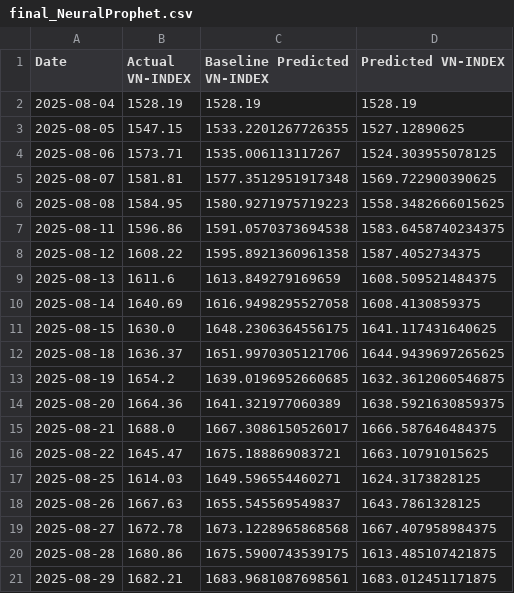
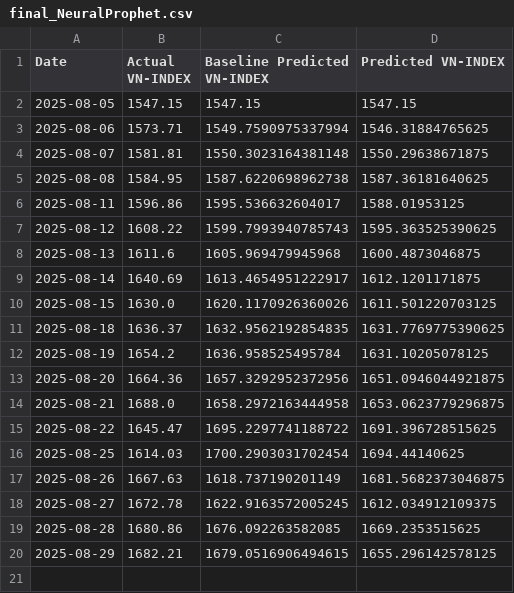
Before and after one commit to knam2609/vn_index, a CSV file: forecast_result/vn_index/final_NeuralProphet.csv, drawn as a sheet.

```diff
--- a/forecast_result/vn_index/final_NeuralProphet.csv
+++ b/forecast_result/vn_index/final_NeuralProphet.csv
@@ -1,21 +1,20 @@
 Date,Actual VN-INDEX,Baseline Predicted VN-INDEX,Predicted VN-INDEX
-2025-08-04,1528.19,1528.19,1528.19
-2025-08-05,1547.15,1533.2201267726355,1527.12890625
-2025-08-06,1573.71,1535.006113117267,1524.303955078125
-2025-08-07,1581.81,1577.3512951917348,1569.722900390625
-2025-08-08,1584.95,1580.9271975719223,1558.3482666015625
-2025-08-11,1596.86,1591.0570373694538,1583.6458740234375
-2025-08-12,1608.22,1595.8921360961358,1587.4052734375
-2025-08-13,1611.6,1613.849279169659,1608.509521484375
-2025-08-14,1640.69,1616.9498295527058,1608.4130859375
-2025-08-15,1630.0,1648.2306364556175,1641.117431640625
-2025-08-18,1636.37,1651.9970305121706,1644.9439697265625
-2025-08-19,1654.2,1639.0196952660685,1632.3612060546875
-2025-08-20,1664.36,1641.321977060389,1638.5921630859375
-2025-08-21,1688.0,1667.3086150526017,1666.587646484375
-2025-08-22,1645.47,1675.188869083721,1663.10791015625
-2025-08-25,1614.03,1649.596554460271,1624.3173828125
-2025-08-26,1667.63,1655.545569549837,1643.7861328125
-2025-08-27,1672.78,1673.1228965868568,1667.407958984375
-2025-08-28,1680.86,1675.5900743539175,1613.485107421875
-2025-08-29,1682.21,1683.9681087698561,1683.012451171875
+2025-08-05,1547.15,1547.15,1547.15
+2025-08-06,1573.71,1549.7590975337994,1546.31884765625
+2025-08-07,1581.81,1550.3023164381148,1550.29638671875
+2025-08-08,1584.95,1587.6220698962738,1587.36181640625
+2025-08-11,1596.86,1595.536632604017,1588.01953125
+2025-08-12,1608.22,1599.7993940785743,1595.363525390625
+2025-08-13,1611.6,1605.969479945968,1600.4873046875
+2025-08-14,1640.69,1613.4654951222917,1612.1201171875
+2025-08-15,1630.0,1620.1170926360026,1611.501220703125
+2025-08-18,1636.37,1632.9562192854835,1631.7769775390625
+2025-08-19,1654.2,1636.958525495784,1631.10205078125
+2025-08-20,1664.36,1657.3292952372956,1651.0946044921875
+2025-08-21,1688.0,1658.2972163444958,1653.0623779296875
+2025-08-22,1645.47,1695.2297741188722,1691.396728515625
+2025-08-25,1614.03,1700.2903031702454,1694.44140625
+2025-08-26,1667.63,1618.737190201149,1681.5682373046875
+2025-08-27,1672.78,1622.9163572005245,1612.034912109375
+2025-08-28,1680.86,1676.092263582085,1669.2353515625
+2025-08-29,1682.21,1679.0516906494615,1655.296142578125
```
Also changed, not shown: forecast_result/vn_index/final_LSTM.csv, forecast_result/vn_index/final_Transformer.csv, 52 other files.
